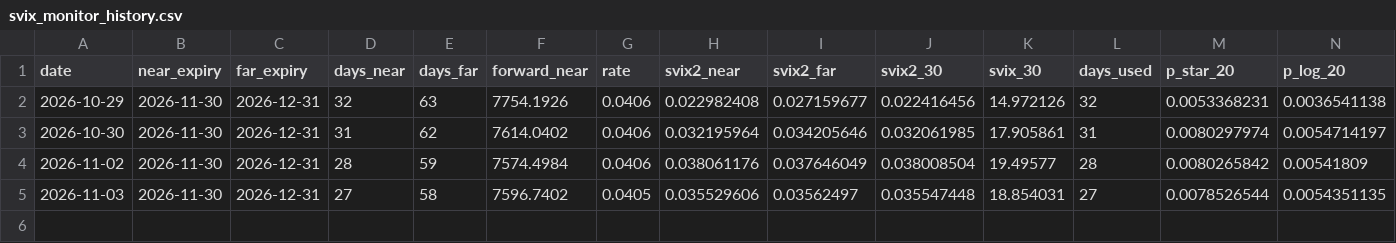
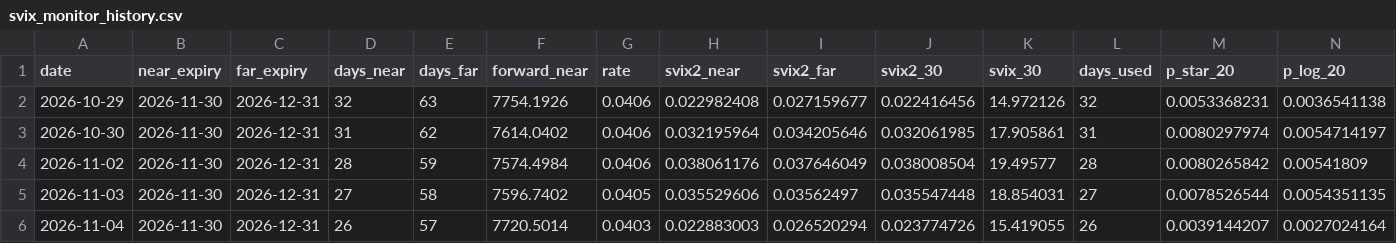
Before and after one commit to jakeschulgasser/svix-crash-monitor, a CSV file: svix_monitor_history.csv, drawn as a sheet; only a part is shown; rows hold the shown columns only; the diff names each change by its address in the sheet, - before the commit and + after, or states it on an @@ line.

```diff
--- a/svix_monitor_history.csv
+++ b/svix_monitor_history.csv
+row 6: 2026-11-04 | 2026-11-30 | 2026-12-31 | 26 | 57 | 7720.5014 | 0.0403 | 0.022883003 | 0.026520294 | 0.023774726 | 15.419055 | 26 | 0.0039144207 | 0.0027024164
```
